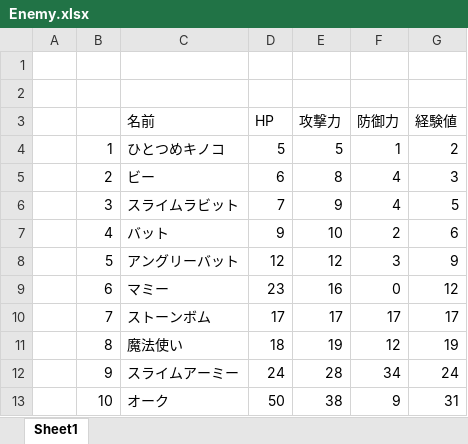
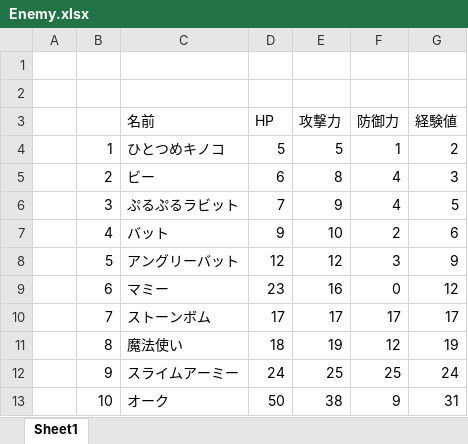
Before and after one commit to kinokokinn7/Unity, an Excel workbook: Roguelike/Assets/Prefabs/Enemy/Enemy.xlsx, sheet Sheet1, drawn as a sheet; values as stored, in another font and other column widths than the file's, no borders; the diff names each change by its address in the sheet, - before the commit and + after, or states it on an @@ line.

```diff
--- a/Roguelike/Assets/Prefabs/Enemy/Enemy.xlsx (sheet Sheet1)
+++ b/Roguelike/Assets/Prefabs/Enemy/Enemy.xlsx (sheet Sheet1)
-C6 (名前): スライムラビット
+C6 (名前): ぷるぷるラビット
-E12 (攻撃力): 28
+E12 (攻撃力): 25
-F12 (防御力): 34
+F12 (防御力): 25
```
Also changed, not shown: 16 other files.
